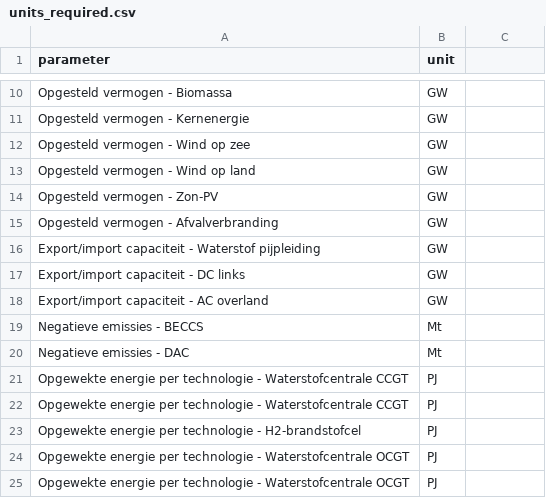
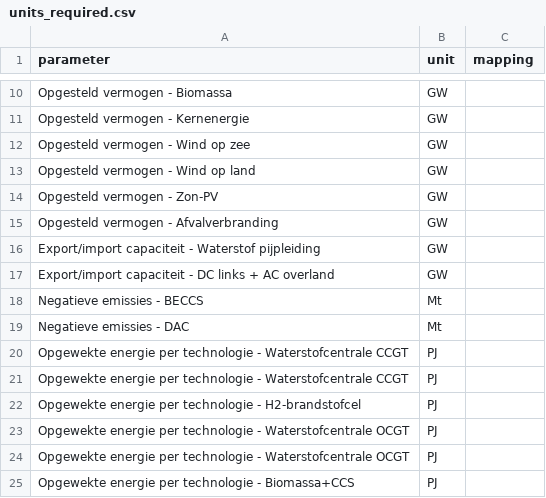
Before and after one commit to thesethtruth/scenariostudie-kern-meta, a CSV file: units_required.csv, drawn as a sheet; only a part is shown, gaps mark what is left out; the shorter side is filled out with more unchanged rows; removed rows and columns are numbered as before the commit, all else as after; the diff names each change by its address in the sheet, - before the commit and + after, or states it on an @@ line.

Commit message:
sum all electric interconnection, add mapping row

```diff
--- a/units_required.csv
+++ b/units_required.csv
-C1: (empty)
+C1: mapping
-row 17: Export/import capaciteit - DC links | GW
-A17 (parameter): Export/import capaciteit - AC overland
+A17 (parameter): Export/import capaciteit - DC links + AC overland
```
Also changed, not shown: 1 other file.
